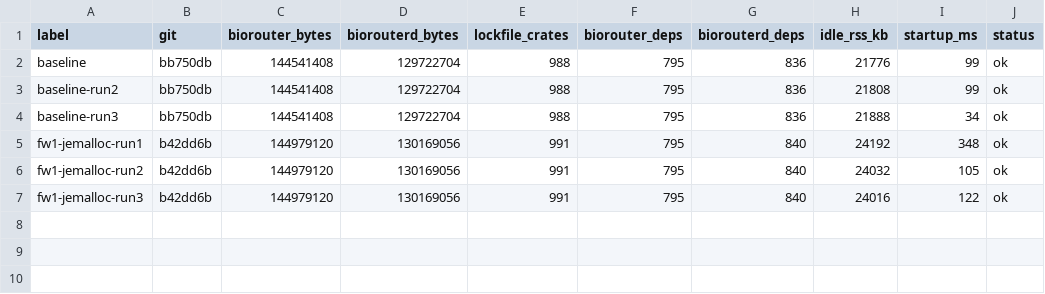
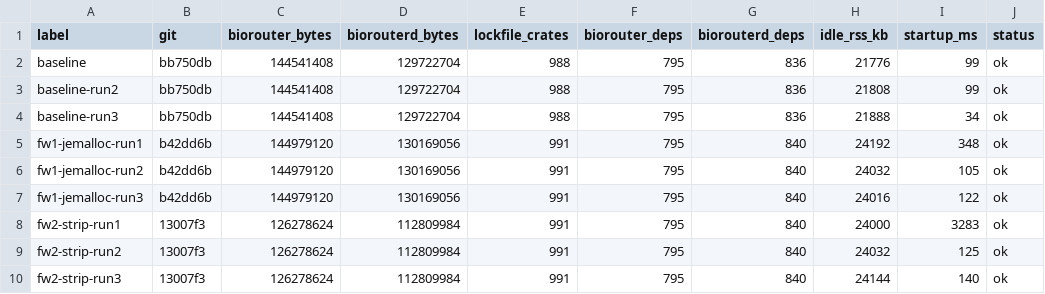
Before and after one commit to BaranziniLab/BioRouter, a TSV file: benchmarks/results/results.tsv, drawn as a sheet; the diff names each change by its address in the sheet, - before the commit and + after, or states it on an @@ line.

Commit message:
perf(FW2): Cargo profiles — strip release (-13% binaries) + release-dist + quick
- [profile.release] strip=true: every cargo build --release / Justfile /
  scripts/release.sh ships smaller binaries with no runtime change & no pipeline
  rewiring. Measured: biorouterd 123.7->107.6 MB (-13.0%), biorouter
  137.8->120.4 MB (-12.6%).
- [profile.release-dist]: inherits release + thin LTO + cu=16 (opt-in max ship).
- [profile.quick]: opt-level 1 + cu=256 + incremental (opt-in fast compile).
- CLAUDE.md: documents the three profiles.

See benchmarks/results/FW2-profiles.md.

```diff
--- a/benchmarks/results/results.tsv
+++ b/benchmarks/results/results.tsv
+row 8: fw2-strip-run1 | 13007f3 | 126278624 | 112809984 | 991 | 795 | 840 | 24000 | 3283 | ok
+row 9: fw2-strip-run2 | 13007f3 | 126278624 | 112809984 | 991 | 795 | 840 | 24032 | 125 | ok
+row 10: fw2-strip-run3 | 13007f3 | 126278624 | 112809984 | 991 | 795 | 840 | 24144 | 140 | ok
```
Also changed, not shown: 6 other files.
